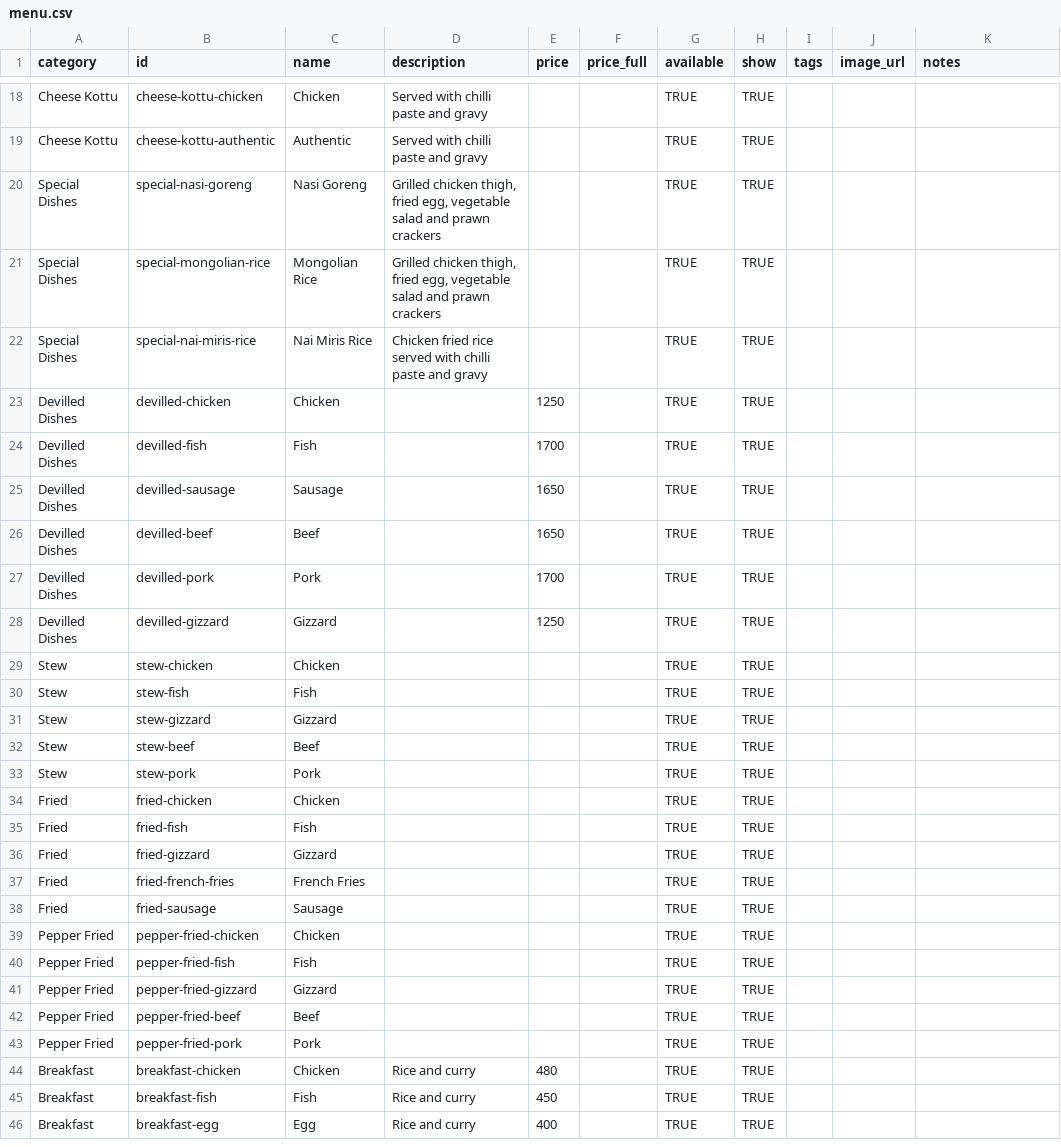
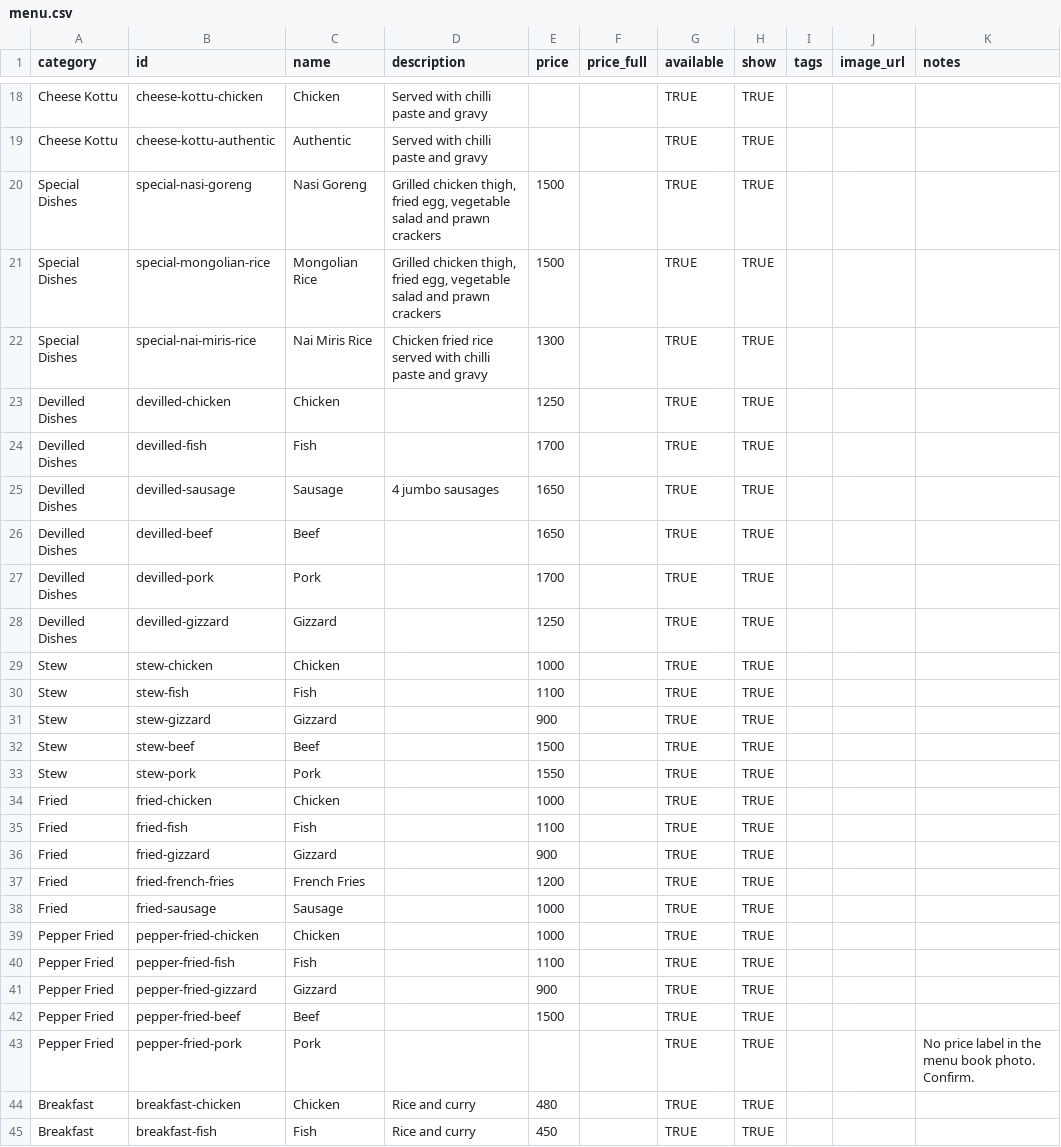
Before and after one commit to ShashikaTharinda/Lotus_Edge, a CSV file: data/menu.csv, drawn as a sheet; only a part is shown, gaps mark what is left out; the shorter side is filled out with more unchanged rows; the diff covers the shown part only.

```diff
--- a/data/menu.csv
+++ b/data/menu.csv
@@ -19,8 +19,8 @@ Cheese Kottu,cheese-kottu-chicken,Chicken,Served with chilli paste and gravy,,,T
 Cheese Kottu,cheese-kottu-authentic,Authentic,Served with chilli paste and gravy,,,TRUE,TRUE,,,
-Special Dishes,special-nasi-goreng,Nasi Goreng,"Grilled chicken thigh, fried egg, vegetable salad and prawn crackers",,,TRUE,TRUE,,,
-Special Dishes,special-mongolian-rice,Mongolian Rice,"Grilled chicken thigh, fried egg, vegetable salad and prawn crackers",,,TRUE,TRUE,,,
-Special Dishes,special-nai-miris-rice,Nai Miris Rice,Chicken fried rice served with chilli paste and gravy,,,TRUE,TRUE,,,
+Special Dishes,special-nasi-goreng,Nasi Goreng,"Grilled chicken thigh, fried egg, vegetable salad and prawn crackers",1500,,TRUE,TRUE,,,
+Special Dishes,special-mongolian-rice,Mongolian Rice,"Grilled chicken thigh, fried egg, vegetable salad and prawn crackers",1500,,TRUE,TRUE,,,
+Special Dishes,special-nai-miris-rice,Nai Miris Rice,Chicken fried rice served with chilli paste and gravy,1300,,TRUE,TRUE,,,
 Devilled Dishes,devilled-chicken,Chicken,,1250,,TRUE,TRUE,,,
 Devilled Dishes,devilled-fish,Fish,,1700,,TRUE,TRUE,,,
-Devilled Dishes,devilled-sausage,Sausage,,1650,,TRUE,TRUE,,,
+Devilled Dishes,devilled-sausage,Sausage,4 jumbo sausages,1650,,TRUE,TRUE,,,
 Devilled Dishes,devilled-beef,Beef,,1650,,TRUE,TRUE,,,
@@ -28,17 +28,17 @@ Devilled Dishes,devilled-pork,Pork,,1700,,TRUE,TRUE,,,
 Devilled Dishes,devilled-gizzard,Gizzard,,1250,,TRUE,TRUE,,,
-Stew,stew-chicken,Chicken,,,,TRUE,TRUE,,,
-Stew,stew-fish,Fish,,,,TRUE,TRUE,,,
-Stew,stew-gizzard,Gizzard,,,,TRUE,TRUE,,,
-Stew,stew-beef,Beef,,,,TRUE,TRUE,,,
-Stew,stew-pork,Pork,,,,TRUE,TRUE,,,
-Fried,fried-chicken,Chicken,,,,TRUE,TRUE,,,
-Fried,fried-fish,Fish,,,,TRUE,TRUE,,,
-Fried,fried-gizzard,Gizzard,,,,TRUE,TRUE,,,
-Fried,fried-french-fries,French Fries,,,,TRUE,TRUE,,,
-Fried,fried-sausage,Sausage,,,,TRUE,TRUE,,,
-Pepper Fried,pepper-fried-chicken,Chicken,,,,TRUE,TRUE,,,
-Pepper Fried,pepper-fried-fish,Fish,,,,TRUE,TRUE,,,
-Pepper Fried,pepper-fried-gizzard,Gizzard,,,,TRUE,TRUE,,,
-Pepper Fried,pepper-fried-beef,Beef,,,,TRUE,TRUE,,,
-Pepper Fried,pepper-fried-pork,Pork,,,,TRUE,TRUE,,,
+Stew,stew-chicken,Chicken,,1000,,TRUE,TRUE,,,
+Stew,stew-fish,Fish,,1100,,TRUE,TRUE,,,
+Stew,stew-gizzard,Gizzard,,900,,TRUE,TRUE,,,
+Stew,stew-beef,Beef,,1500,,TRUE,TRUE,,,
+Stew,stew-pork,Pork,,1550,,TRUE,TRUE,,,
+Fried,fried-chicken,Chicken,,1000,,TRUE,TRUE,,,
+Fried,fried-fish,Fish,,1100,,TRUE,TRUE,,,
+Fried,fried-gizzard,Gizzard,,900,,TRUE,TRUE,,,
+Fried,fried-french-fries,French Fries,,1200,,TRUE,TRUE,,,
+Fried,fried-sausage,Sausage,,1000,,TRUE,TRUE,,,
+Pepper Fried,pepper-fried-chicken,Chicken,,1000,,TRUE,TRUE,,,
+Pepper Fried,pepper-fried-fish,Fish,,1100,,TRUE,TRUE,,,
+Pepper Fried,pepper-fried-gizzard,Gizzard,,900,,TRUE,TRUE,,,
+Pepper Fried,pepper-fried-beef,Beef,,1500,,TRUE,TRUE,,,
+Pepper Fried,pepper-fried-pork,Pork,,,,TRUE,TRUE,,,No price label in the menu book photo. Confirm.
 Breakfast,breakfast-chicken,Chicken,Rice and curry,480,,TRUE,TRUE,,,
```
Also changed, not shown: 16 edited cells elsewhere in this file.
